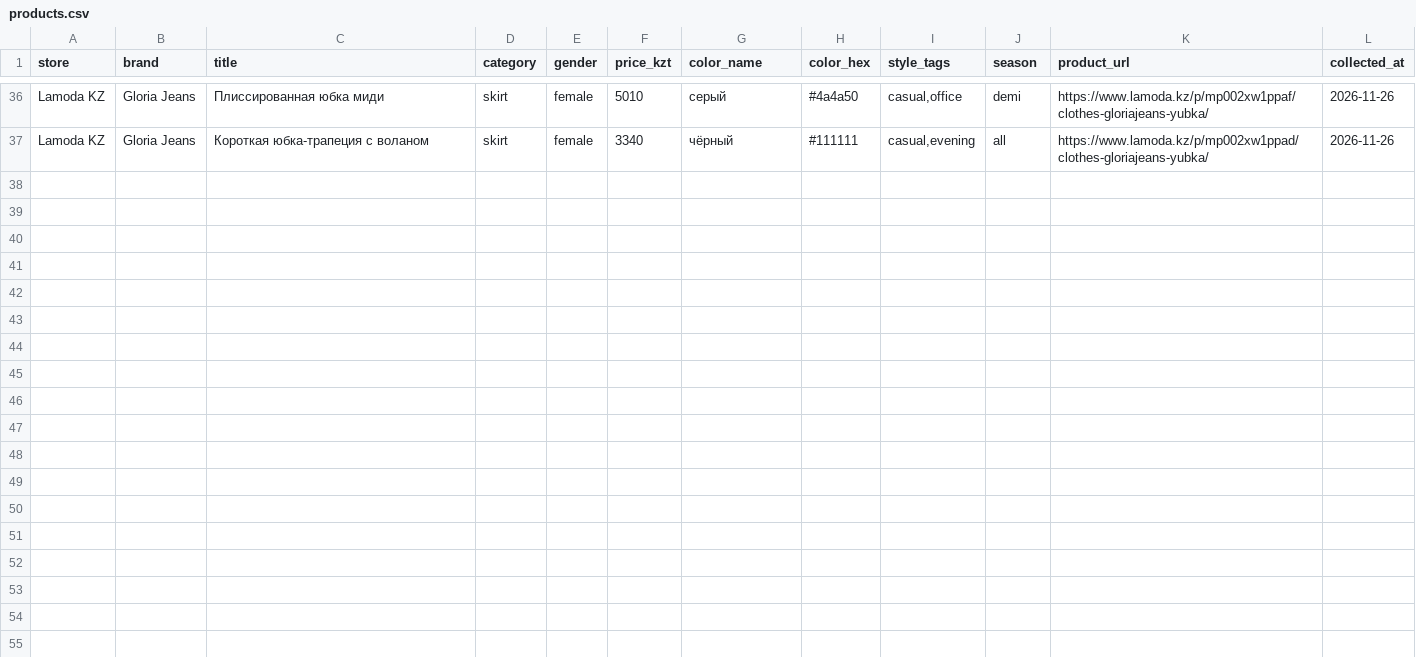
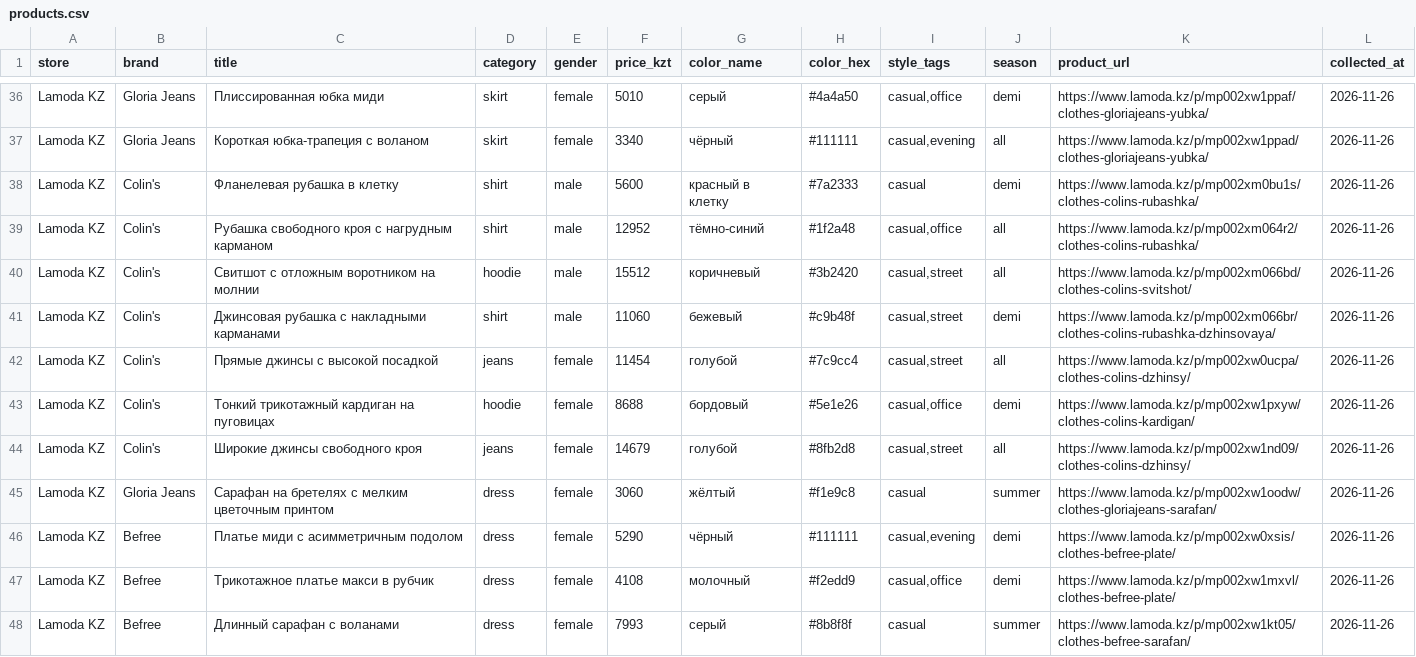
Before and after one commit to claudevozduhi-stack/styleit-ai, a CSV file: data/catalog/products.csv, drawn as a sheet; only a part is shown, gaps mark what is left out.

```diff
--- a/data/catalog/products.csv
+++ b/data/catalog/products.csv
@@ -37 +37,12 @@ Lamoda KZ,Gloria Jeans,Плиссированная юбка миди,skirt,fema
 Lamoda KZ,Gloria Jeans,Короткая юбка-трапеция с воланом,skirt,female,3340,чёрный,#111111,"casual,evening",all,https://www.lamoda.kz/p/mp002xw1ppad/clothes-gloriajeans-yubka/,2026-11-26
+Lamoda KZ,Colin's,Фланелевая рубашка в клетку,shirt,male,5600,красный в клетку,#7a2333,"casual",demi,https://www.lamoda.kz/p/mp002xm0bu1s/clothes-colins-rubashka/,2026-11-26
+Lamoda KZ,Colin's,Рубашка свободного кроя с нагрудным карманом,shirt,male,12952,тёмно-синий,#1f2a48,"casual,office",all,https://www.lamoda.kz/p/mp002xm064r2/clothes-colins-rubashka/,2026-11-26
+Lamoda KZ,Colin's,Свитшот с отложным воротником на молнии,hoodie,male,15512,коричневый,#3b2420,"casual,street",all,https://www.lamoda.kz/p/mp002xm066bd/clothes-colins-svitshot/,2026-11-26
+Lamoda KZ,Colin's,Джинсовая рубашка с накладными карманами,shirt,male,11060,бежевый,#c9b48f,"casual,street",demi,https://www.lamoda.kz/p/mp002xm066br/clothes-colins-rubashka-dzhinsovaya/,2026-11-26
+Lamoda KZ,Colin's,Прямые джинсы с высокой посадкой,jeans,female,11454,голубой,#7c9cc4,"casual,street",all,https://www.lamoda.kz/p/mp002xw0ucpa/clothes-colins-dzhinsy/,2026-11-26
+Lamoda KZ,Colin's,Тонкий трикотажный кардиган на пуговицах,hoodie,female,8688,бордовый,#5e1e26,"casual,office",demi,https://www.lamoda.kz/p/mp002xw1pxyw/clothes-colins-kardigan/,2026-11-26
+Lamoda KZ,Colin's,Широкие джинсы свободного кроя,jeans,female,14679,голубой,#8fb2d8,"casual,street",all,https://www.lamoda.kz/p/mp002xw1nd09/clothes-colins-dzhinsy/,2026-11-26
+Lamoda KZ,Gloria Jeans,Сарафан на бретелях с мелким цветочным принтом,dress,female,3060,жёлтый,#f1e9c8,"casual",summer,https://www.lamoda.kz/p/mp002xw1oodw/clothes-gloriajeans-sarafan/,2026-11-26
+Lamoda KZ,Befree,Платье миди с асимметричным подолом,dress,female,5290,чёрный,#111111,"casual,evening",demi,https://www.lamoda.kz/p/mp002xw0xsis/clothes-befree-plate/,2026-11-26
+Lamoda KZ,Befree,Трикотажное платье макси в рубчик,dress,female,4108,молочный,#f2edd9,"casual,office",demi,https://www.lamoda.kz/p/mp002xw1mxvl/clothes-befree-plate/,2026-11-26
+Lamoda KZ,Befree,Длинный сарафан с воланами,dress,female,7993,серый,#8b8f8f,"casual",summer,https://www.lamoda.kz/p/mp002xw1kt05/clothes-befree-sarafan/,2026-11-26
```
Also changed, not shown: data/size_charts/size_charts.csv, 1 other file.
